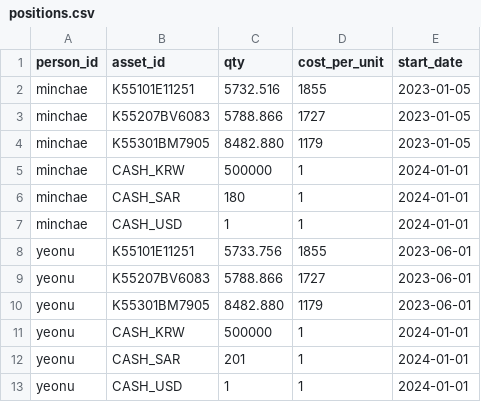
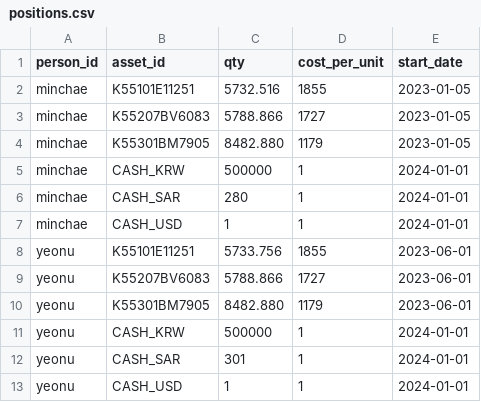
Before and after one commit to dookknl/finance-dashboard, a CSV file: data/holdings/positions.csv, drawn as a sheet.

Commit message:
Update positions.csv

```diff
--- a/data/holdings/positions.csv
+++ b/data/holdings/positions.csv
@@ -5,3 +5,3 @@ minchae,K55301BM7905,8482.880,1179,2023-01-05
 minchae,CASH_KRW,500000,1,2024-01-01
-minchae,CASH_SAR,180,1,2024-01-01
+minchae,CASH_SAR,280,1,2024-01-01
 minchae,CASH_USD,1,1,2024-01-01
@@ -11,3 +11,3 @@ yeonu,K55301BM7905,8482.880,1179,2023-06-01
 yeonu,CASH_KRW,500000,1,2024-01-01
-yeonu,CASH_SAR,201,1,2024-01-01
+yeonu,CASH_SAR,301,1,2024-01-01
 yeonu,CASH_USD,1,1,2024-01-01
```
